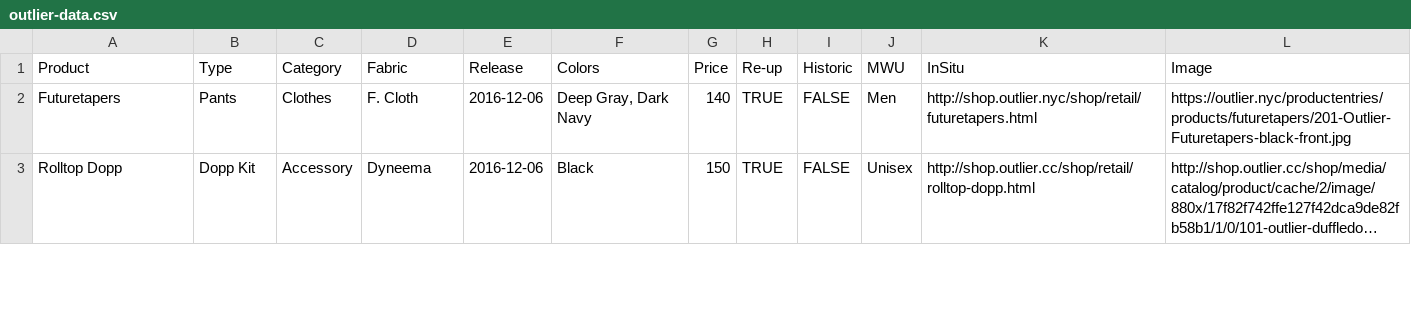
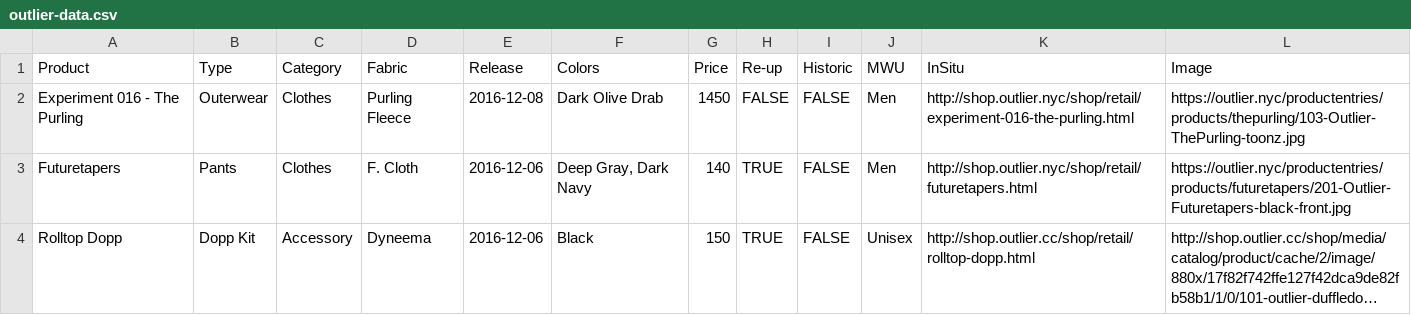
Before and after one commit to ciyer/outlier, a CSV file: outlier-data.csv, drawn as a sheet; only a part is shown; long unchanged cells end in ….

Commit message:
2016-12-08 Purling drop.

```diff
--- a/outlier-data.csv
+++ b/outlier-data.csv
@@ -1,2 +1,3 @@
 Product,Type,Category,Fabric,Release,Colors,Price,Re-up,Historic,MWU,InSitu,Image
+Experiment 016 - The Purling,Outerwear,Clothes,Purling Fleece,2016-12-08,Dark Olive Drab,1450,FALSE,FALSE,Men,http://shop.outlier.nyc/shop/retail/experiment-016-the-purling.html,https://outlier.nyc/productentries/products/thepurling/103-Outlier-ThePurling-toonz.jpg
 Futuretapers,Pants,Clothes,F. Cloth,2016-12-06,"Deep Gray, Dark Navy",140,TRUE,FALSE,Men,http://shop.outlier.nyc/shop/retail/futuretapers.html,https://outlier.nyc/productentries/products/futuretapers/201-Outlier-Futuretapers-black-front.jpg
```
